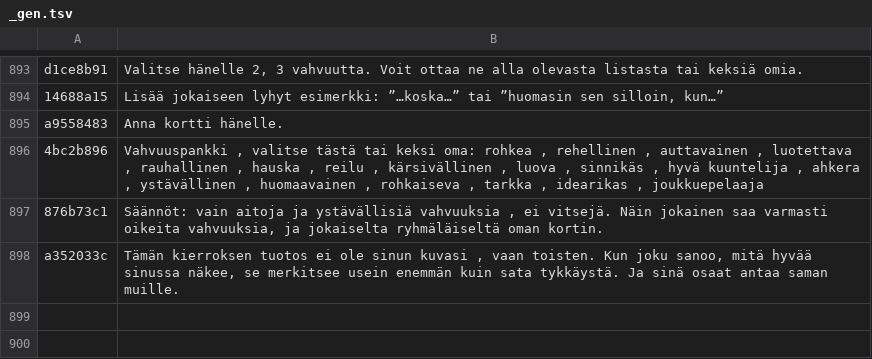
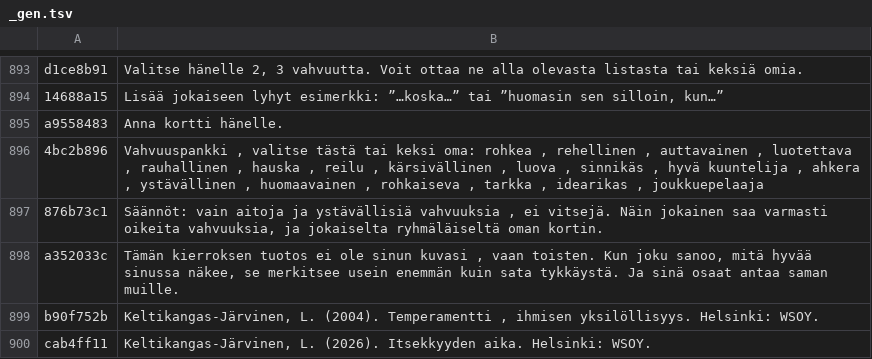
Before and after one commit to swan27768/digiopo, a TSV file: audio/_gen.tsv, drawn as a sheet; only a part is shown, gaps mark what is left out.

```diff
--- a/audio/_gen.tsv
+++ b/audio/_gen.tsv
@@ -898 +898,3 @@ a9558483	Anna kortti hänelle.
 a352033c	Tämän kierroksen tuotos ei ole sinun kuvasi , vaan toisten. Kun joku sanoo, mitä hyvää sinussa näkee, se merkitsee usein enemmän kuin sata tykkäystä. Ja sinä osaat antaa saman muille.
+b90f752b	Keltikangas-Järvinen, L. (2004). Temperamentti , ihmisen yksilöllisyys. Helsinki: WSOY.
+cab4ff11	Keltikangas-Järvinen, L. (2026). Itsekkyyden aika. Helsinki: WSOY.
```
Also changed, not shown: 4 other files.
